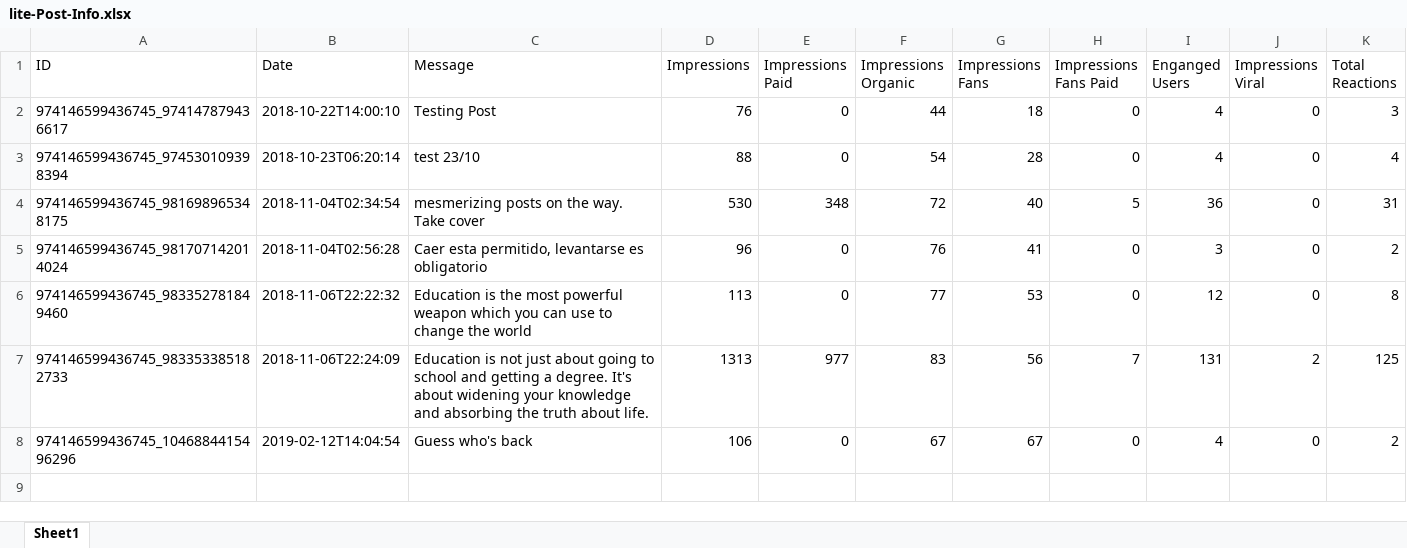
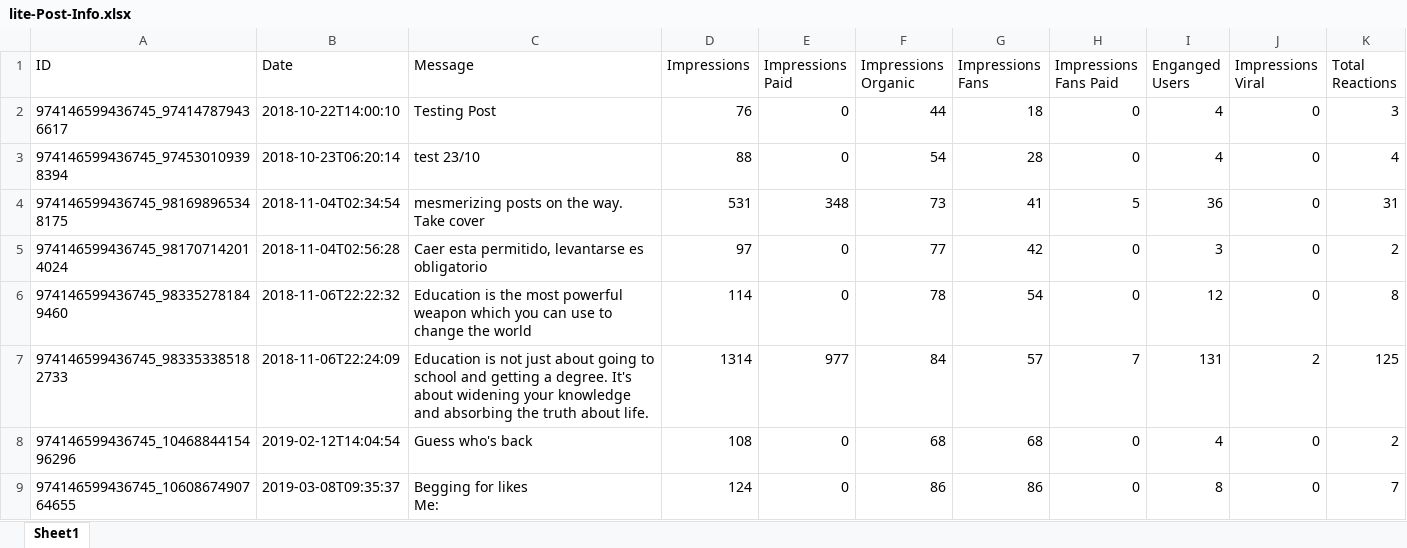
Before and after one commit to gioandreou/thesis-auth, an Excel workbook: excels/lite/lite-Post-Info.xlsx, sheet Sheet1, drawn as a sheet; values as stored, in another font and other column widths than the file's, no borders; ↵ is a line break in a cell; the diff names each change by its address in the sheet, - before the commit and + after, or states it on an @@ line.

```diff
--- a/excels/lite/lite-Post-Info.xlsx (sheet Sheet1)
+++ b/excels/lite/lite-Post-Info.xlsx (sheet Sheet1)
-D4 (Impressions): 530
+D4 (Impressions): 531
-F4 (Impressions Organic): 72
+F4 (Impressions Organic): 73
-G4 (Impressions Fans): 40
+G4 (Impressions Fans): 41
-D5 (Impressions): 96
+D5 (Impressions): 97
-F5 (Impressions Organic): 76
+F5 (Impressions Organic): 77
-G5 (Impressions Fans): 41
+G5 (Impressions Fans): 42
-D6 (Impressions): 113
+D6 (Impressions): 114
-F6 (Impressions Organic): 77
+F6 (Impressions Organic): 78
-G6 (Impressions Fans): 53
+G6 (Impressions Fans): 54
-D7 (Impressions): 1313
+D7 (Impressions): 1314
-F7 (Impressions Organic): 83
+F7 (Impressions Organic): 84
-G7 (Impressions Fans): 56
+G7 (Impressions Fans): 57
-D8 (Impressions): 106
+D8 (Impressions): 108
-F8 (Impressions Organic): 67
+F8 (Impressions Organic): 68
-G8 (Impressions Fans): 67
+G8 (Impressions Fans): 68
+row 9: 974146599436745_1060867490764655 | 2019-03-08T09:35:37 | Begging for likes ↵ Me: | 124 | 0 | 86 | 86 | 0 | 8 | 0 | 7
```
Also changed, not shown: excels/lite/lite-Ages-Gender.xlsx, excels/lite/lite-City.xlsx, 6 other files.
